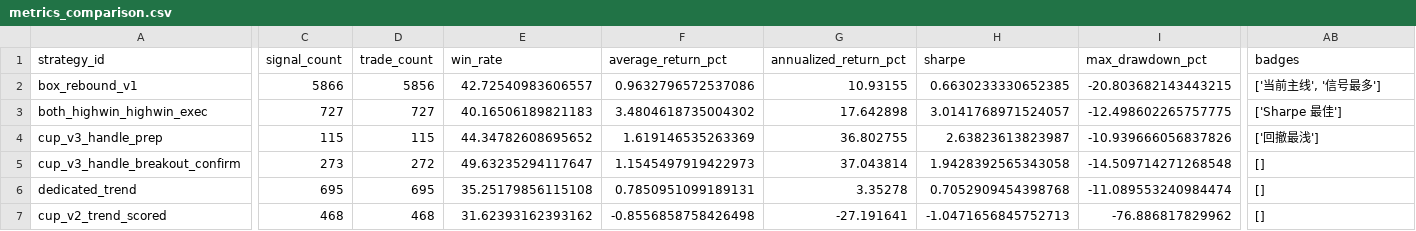
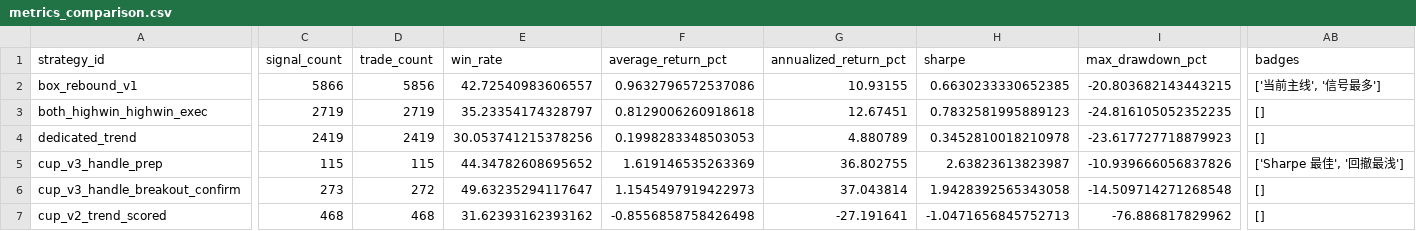
Before and after one commit to mengda0231/quant-strategy-lens, a CSV file: data/research/phase1/metrics_comparison.csv, drawn as a sheet; only a part is shown, gaps mark what is left out; removed rows and columns are numbered as before the commit, all else as after; rows hold the shown columns only; the diff covers the shown part only; the diff names each change by its address in the sheet, - before the commit and + after, or states it on an @@ line.

Commit message:
Add walk-forward model strategy view

```diff
--- a/data/research/phase1/metrics_comparison.csv
+++ b/data/research/phase1/metrics_comparison.csv
-C3 (signal_count): 727
+C3 (signal_count): 2719
-D3 (trade_count): 727
+D3 (trade_count): 2719
-E3 (win_rate): 40.16506189821183
+E3 (win_rate): 35.23354174328797
-F3 (average_return_pct): 3.4804618735004302
+F3 (average_return_pct): 0.8129006260918618
-G3 (annualized_return_pct): 17.642898
+G3 (annualized_return_pct): 12.67451
-H3 (sharpe): 3.0141768971524057
+H3 (sharpe): 0.7832581995889123
-I3 (max_drawdown_pct): -12.498602265757775
+I3 (max_drawdown_pct): -24.816105052352235
-AB3 (badges): ['Sharpe 最佳']
+AB3 (badges): []
+row 4: dedicated_trend | 2419 | 2419 | 30.053741215378256 | 0.1998283348503053 | 4.880789 | 0.3452810018210978 | -23.617727718879923 | []
-AB5 (badges): ['回撤最浅']
+AB5 (badges): ['Sharpe 最佳', '回撤最浅']
-row 6: dedicated_trend | 695 | 695 | 35.25179856115108 | 0.7850951099189131 | 3.35278 | 0.7052909454398768 | -11.089553240984474 | []
```
Also changed, not shown: 11 edited cells elsewhere in this file, data/research/phase1/representative_samples.csv, data/research/phase1/sample_reviews/both_highwin_highwin_exec_representative_samples.csv, 26 other files.
